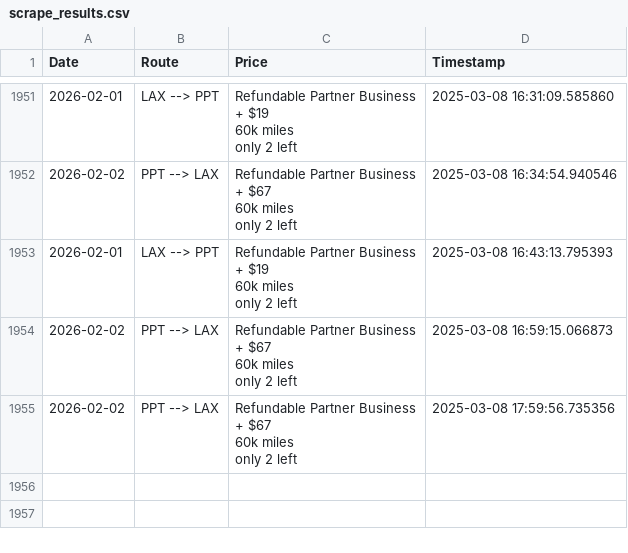
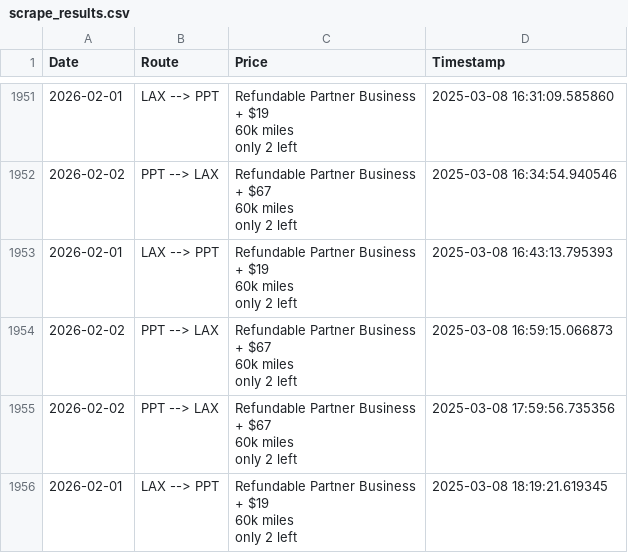
Before and after one commit to quinnstiegman/Waldorf-maldives-reward-search, a CSV file: scrape_results.csv, drawn as a sheet; only a part is shown, gaps mark what is left out.

```diff
--- a/scrape_results.csv
+++ b/scrape_results.csv
@@ -7849 +7849,5 @@ only 2 left",2025-03-08 16:59:15.066873
 only 2 left",2025-03-08 17:59:56.735356
+2026-02-01,LAX --> PPT,"Refundable Partner Business
++ $19
+60k miles
+only 2 left",2025-03-08 18:19:21.619345
```
